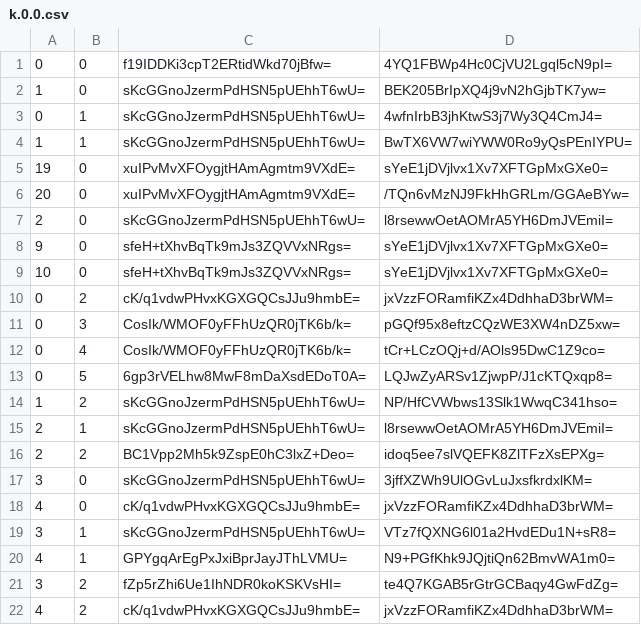
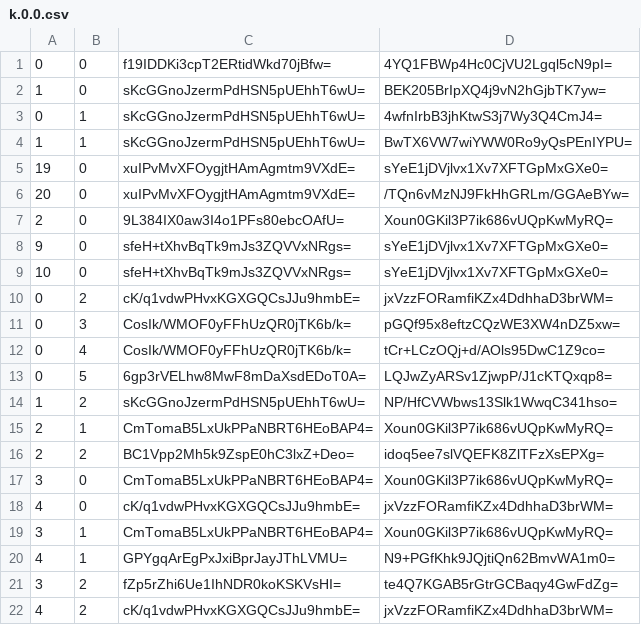
Before and after one commit to Sneezry/mcmapweb, a CSV file: tiles/zoom.-1/metadata/k.0.0.csv, drawn as a sheet.

```diff
--- a/tiles/zoom.-1/metadata/k.0.0.csv
+++ b/tiles/zoom.-1/metadata/k.0.0.csv
@@ -6,3 +6,3 @@
 20,0,xuIPvMvXFOygjtHAmAgmtm9VXdE=,/TQn6vMzNJ9FkHhGRLm/GGAeBYw=
-2,0,sKcGGnoJzermPdHSN5pUEhhT6wU=,l8rsewwOetAOMrA5YH6DmJVEmiI=
+2,0,9L384IX0aw3I4o1PFs80ebcOAfU=,Xoun0GKil3P7ik686vUQpKwMyRQ=
 9,0,sfeH+tXhvBqTk9mJs3ZQVVxNRgs=,sYeE1jDVjlvx1Xv7XFTGpMxGXe0=
@@ -14,7 +14,7 @@
 1,2,sKcGGnoJzermPdHSN5pUEhhT6wU=,NP/HfCVWbws13Slk1WwqC341hso=
-2,1,sKcGGnoJzermPdHSN5pUEhhT6wU=,l8rsewwOetAOMrA5YH6DmJVEmiI=
+2,1,CmTomaB5LxUkPPaNBRT6HEoBAP4=,Xoun0GKil3P7ik686vUQpKwMyRQ=
 2,2,BC1Vpp2Mh5k9ZspE0hC3lxZ+Deo=,idoq5ee7slVQEFK8ZlTFzXsEPXg=
-3,0,sKcGGnoJzermPdHSN5pUEhhT6wU=,3jffXZWh9UlOGvLuJxsfkrdxlKM=
+3,0,CmTomaB5LxUkPPaNBRT6HEoBAP4=,Xoun0GKil3P7ik686vUQpKwMyRQ=
 4,0,cK/q1vdwPHvxKGXGQCsJJu9hmbE=,jxVzzFORamfiKZx4DdhhaD3brWM=
-3,1,sKcGGnoJzermPdHSN5pUEhhT6wU=,VTz7fQXNG6l01a2HvdEDu1N+sR8=
+3,1,CmTomaB5LxUkPPaNBRT6HEoBAP4=,Xoun0GKil3P7ik686vUQpKwMyRQ=
 4,1,GPYgqArEgPxJxiBprJayJThLVMU=,N9+PGfKhk9JQjtiQn62BmvWA1m0=
```
Also changed, not shown: tiles/zoom.-2/metadata/k.0.0.csv, tiles/zoom.-3/metadata/k.0.0.csv, 18 other files.
